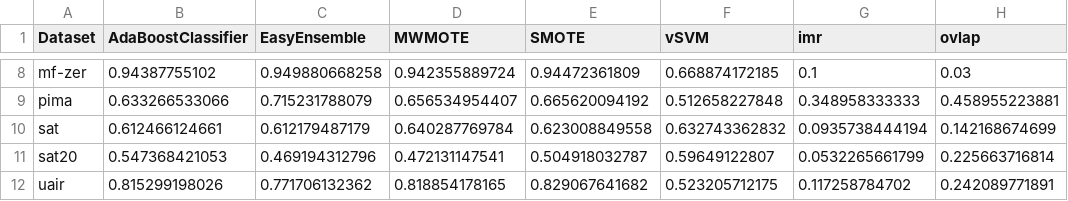
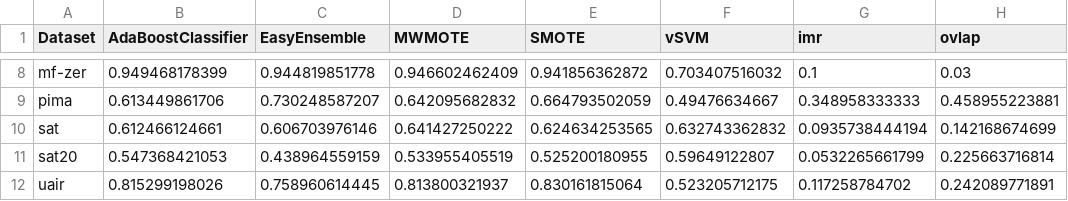
Before and after one commit to RKDSOne/ids, a CSV file: lab/results/pre.csv, drawn as a sheet; only a part is shown, gaps mark what is left out; the diff covers the shown part only; the diff names each change by its address in the sheet, - before the commit and + after, or states it on an @@ line.

```diff
--- a/lab/results/pre.csv
+++ b/lab/results/pre.csv
-B8 (AdaBoostClassifier): 0.94387755102
+B8 (AdaBoostClassifier): 0.949468178399
-C8 (EasyEnsemble): 0.949880668258
+C8 (EasyEnsemble): 0.944819851778
-D8 (MWMOTE): 0.942355889724
+D8 (MWMOTE): 0.946602462409
-E8 (SMOTE): 0.94472361809
+E8 (SMOTE): 0.941856362872
-F8 (vSVM): 0.668874172185
+F8 (vSVM): 0.703407516032
-B9 (AdaBoostClassifier): 0.633266533066
+B9 (AdaBoostClassifier): 0.613449861706
-C9 (EasyEnsemble): 0.715231788079
+C9 (EasyEnsemble): 0.730248587207
-D9 (MWMOTE): 0.656534954407
+D9 (MWMOTE): 0.642095682832
-E9 (SMOTE): 0.665620094192
+E9 (SMOTE): 0.664793502059
-F9 (vSVM): 0.512658227848
+F9 (vSVM): 0.49476634667
-C10 (EasyEnsemble): 0.612179487179
+C10 (EasyEnsemble): 0.606703976146
-D10 (MWMOTE): 0.640287769784
+D10 (MWMOTE): 0.641427250222
-E10 (SMOTE): 0.623008849558
+E10 (SMOTE): 0.624634253565
-C11 (EasyEnsemble): 0.469194312796
+C11 (EasyEnsemble): 0.438964559159
-D11 (MWMOTE): 0.472131147541
+D11 (MWMOTE): 0.533955405519
-E11 (SMOTE): 0.504918032787
+E11 (SMOTE): 0.525200180955
-C12 (EasyEnsemble): 0.771706132362
+C12 (EasyEnsemble): 0.758960614445
-D12 (MWMOTE): 0.818854178165
+D12 (MWMOTE): 0.813800321937
-E12 (SMOTE): 0.829067641682
+E12 (SMOTE): 0.830161815064
```
Also changed, not shown: 28 edited cells elsewhere in this file, 13 other files.
